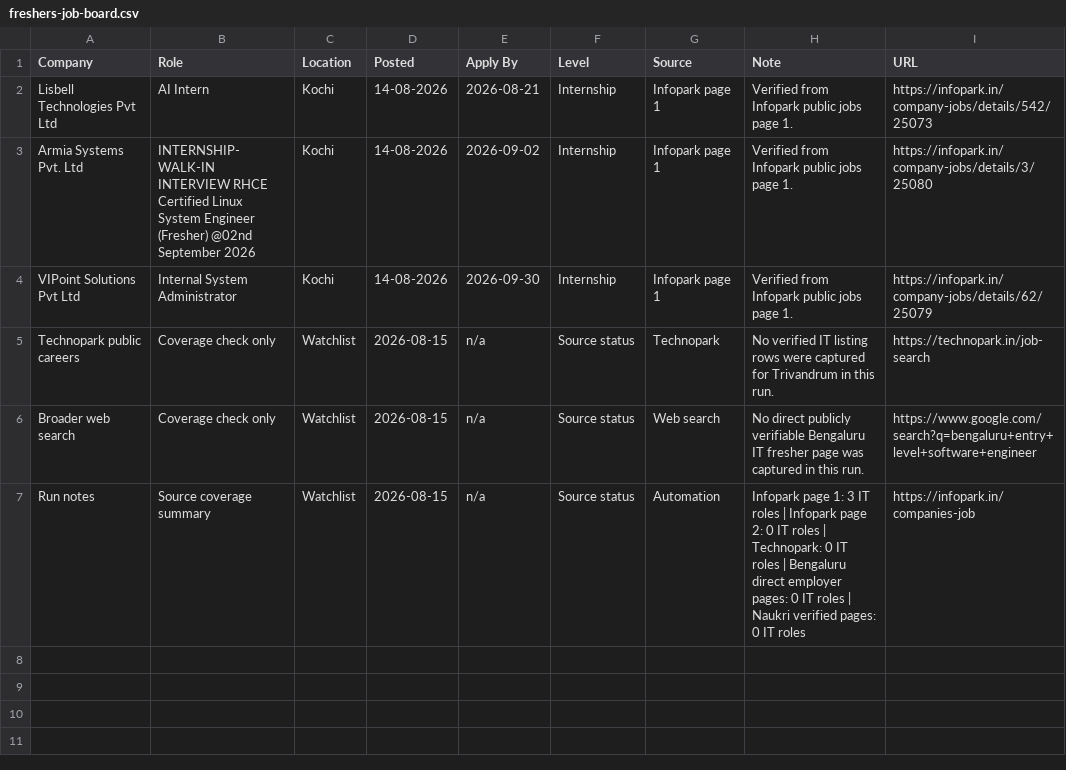
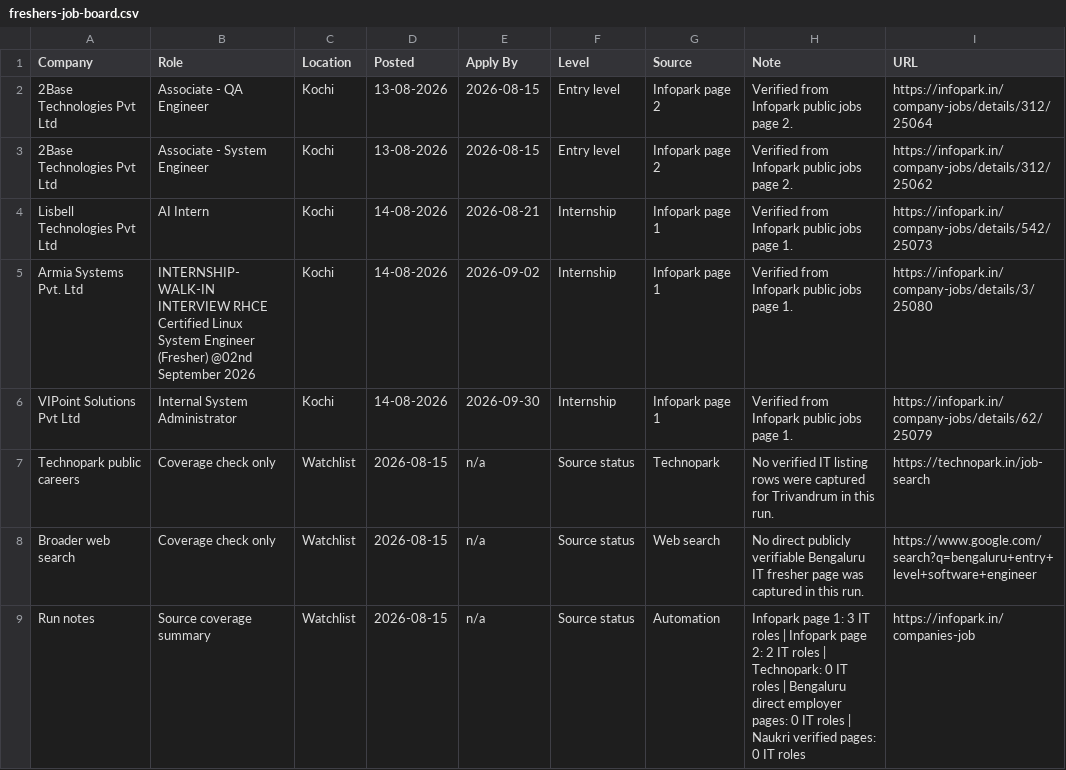
Before and after one commit to sk-learner/Automation-freshers-job-alert, a CSV file: outputs/freshers-job-board.csv, drawn as a sheet.

```diff
--- a/outputs/freshers-job-board.csv
+++ b/outputs/freshers-job-board.csv
@@ -1,2 +1,4 @@
 Company,Role,Location,Posted,Apply By,Level,Source,Note,URL
+2Base Technologies Pvt Ltd,Associate - QA Engineer,Kochi,13-08-2026,2026-08-15,Entry level,Infopark page 2,Verified from Infopark public jobs page 2.,https://infopark.in/company-jobs/details/312/25064
+2Base Technologies Pvt Ltd,Associate - System Engineer,Kochi,13-08-2026,2026-08-15,Entry level,Infopark page 2,Verified from Infopark public jobs page 2.,https://infopark.in/company-jobs/details/312/25062
 Lisbell Technologies Pvt Ltd,AI Intern,Kochi,14-08-2026,2026-08-21,Internship,Infopark page 1,Verified from Infopark public jobs page 1.,https://infopark.in/company-jobs/details/542/25073
@@ -6,2 +8,2 @@ Technopark public careers,Coverage check only,Watchlist,2026-08-15,n/a,Source st
 Broader web search,Coverage check only,Watchlist,2026-08-15,n/a,Source status,Web search,No direct publicly verifiable Bengaluru IT fresher page was captured in this run.,https://www.google.com/search?q=bengaluru+entry+level+software+engineer
-Run notes,Source coverage summary,Watchlist,2026-08-15,n/a,Source status,Automation,Infopark page 1: 3 IT roles | Infopark page 2: 0 IT roles | Technopark: 0 IT roles | Bengaluru direct employer pages: 0 IT roles | Naukri verified pages: 0 IT roles,https://infopark.in/companies-job
+Run notes,Source coverage summary,Watchlist,2026-08-15,n/a,Source status,Automation,Infopark page 1: 3 IT roles | Infopark page 2: 2 IT roles | Technopark: 0 IT roles | Bengaluru direct employer pages: 0 IT roles | Naukri verified pages: 0 IT roles,https://infopark.in/companies-job
```
Also changed, not shown: docs/freshers-job-board.csv, 4 other files.
